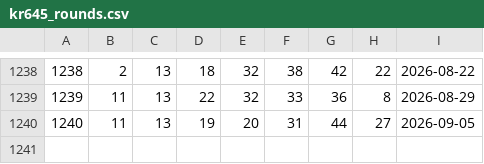
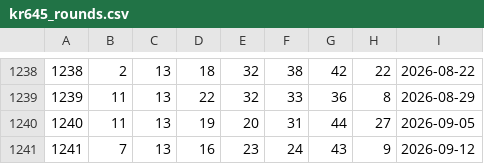
Before and after one commit to fadongkwon-soft/fadongkwon-soft.github.io, a CSV file: kr645_rounds.csv, drawn as a sheet; only a part is shown, gaps mark what is left out; the diff names each change by its address in the sheet, - before the commit and + after, or states it on an @@ line.

```diff
--- a/kr645_rounds.csv
+++ b/kr645_rounds.csv
+row 1241: 1241 | 7 | 13 | 16 | 23 | 24 | 43 | 9 | 2026-09-12
```
